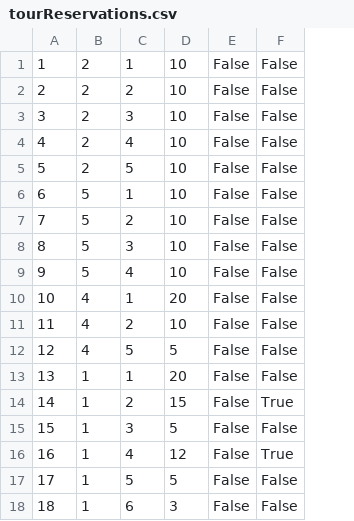
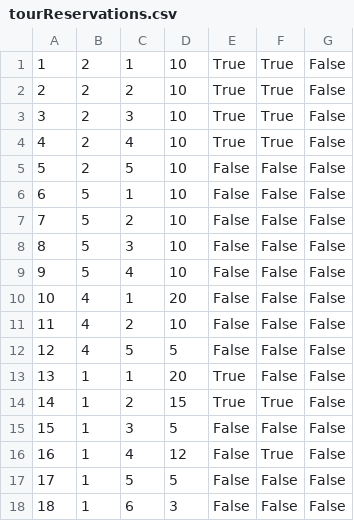
Before and after one commit to dokma11/SIMS-Project-Group-4-Team-B, a CSV file: Sims2023/Sims2023/Resources/Data/tourReservations.csv, drawn as a sheet; addresses are those after the commit; the diff names each change by its address in the sheet, - before the commit and + after, or states it on an @@ line.

Commit message:
Implemented display of the all time most visited tour and fixed the criteria for the most started tour. Also did some code cleaning.

```diff
--- a/Sims2023/Sims2023/Resources/Data/tourReservations.csv
+++ b/Sims2023/Sims2023/Resources/Data/tourReservations.csv
+column F, rows 1-18: True | True | True | True | False | False | False | False | False | False | False | False | False | True | False | True | False | False
-E1:E4: False
+E1:E4: True
-E13:E14: False
+E13:E14: True
-G14: True
+G14: False
-G16: True
+G16: False
```
Also changed, not shown: Sims2023/Sims2023/Resources/Data/tours.csv, 8 other files.
